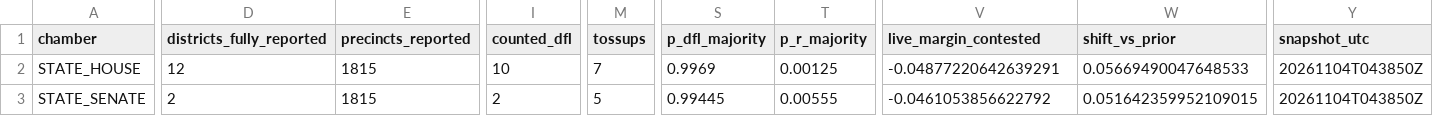
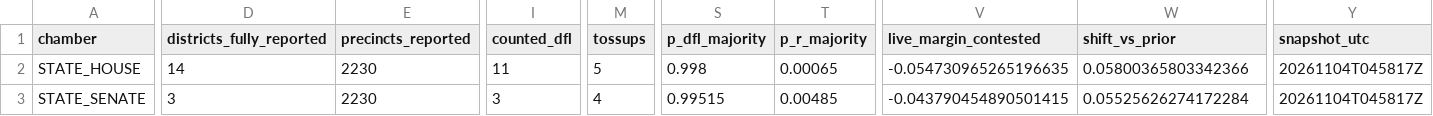
Before and after one commit to bschiwal/mn-election-tracker, a CSV file: data/output/chamber_control.csv, drawn as a sheet; only a part is shown, gaps mark what is left out; the diff covers the shown part only; the diff names each change by its address in the sheet, - before the commit and + after, or states it on an @@ line.

```diff
--- a/data/output/chamber_control.csv
+++ b/data/output/chamber_control.csv
-D2 (districts_fully_reported): 12
+D2 (districts_fully_reported): 14
-E2:E3 (precincts_reported): 1815
+E2:E3 (precincts_reported): 2230
-I2 (counted_dfl): 10
+I2 (counted_dfl): 11
-M2 (tossups): 7
+M2 (tossups): 5
-S2 (p_dfl_majority): 0.9969
+S2 (p_dfl_majority): 0.998
-T2 (p_r_majority): 0.00125
+T2 (p_r_majority): 0.00065
-V2 (live_margin_contested): -0.04877220642639291
+V2 (live_margin_contested): -0.054730965265196635
-W2 (shift_vs_prior): 0.05669490047648533
+W2 (shift_vs_prior): 0.05800365803342366
-Y2:Y3 (snapshot_utc): 20261104T043850Z
+Y2:Y3 (snapshot_utc): 20261104T045817Z
-D3 (districts_fully_reported): 2
+D3 (districts_fully_reported): 3
-I3 (counted_dfl): 2
+I3 (counted_dfl): 3
-M3 (tossups): 5
+M3 (tossups): 4
-S3 (p_dfl_majority): 0.99445
+S3 (p_dfl_majority): 0.99515
-T3 (p_r_majority): 0.00555
+T3 (p_r_majority): 0.00485
-V3 (live_margin_contested): -0.0461053856622792
+V3 (live_margin_contested): -0.043790454890501415
-W3 (shift_vs_prior): 0.051642359952109015
+W3 (shift_vs_prior): 0.05525626274172284
```
Also changed, not shown: 8 edited cells elsewhere in this file, data/output/district_swing.csv, data/output/statewide_summary.csv, 9 other files.
